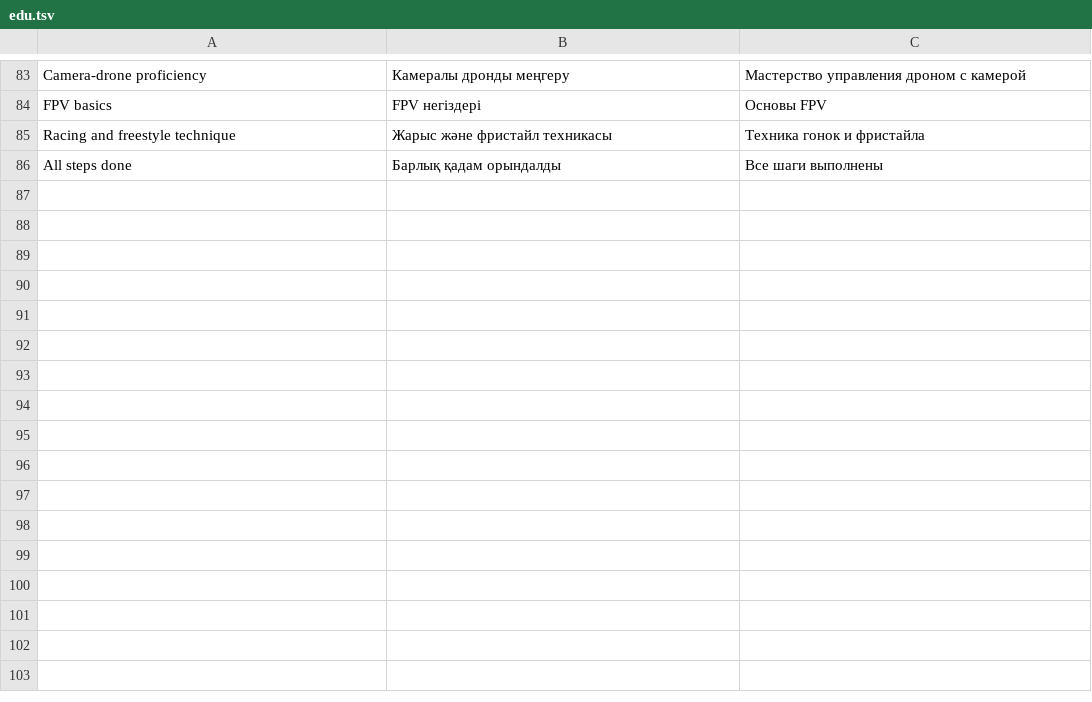
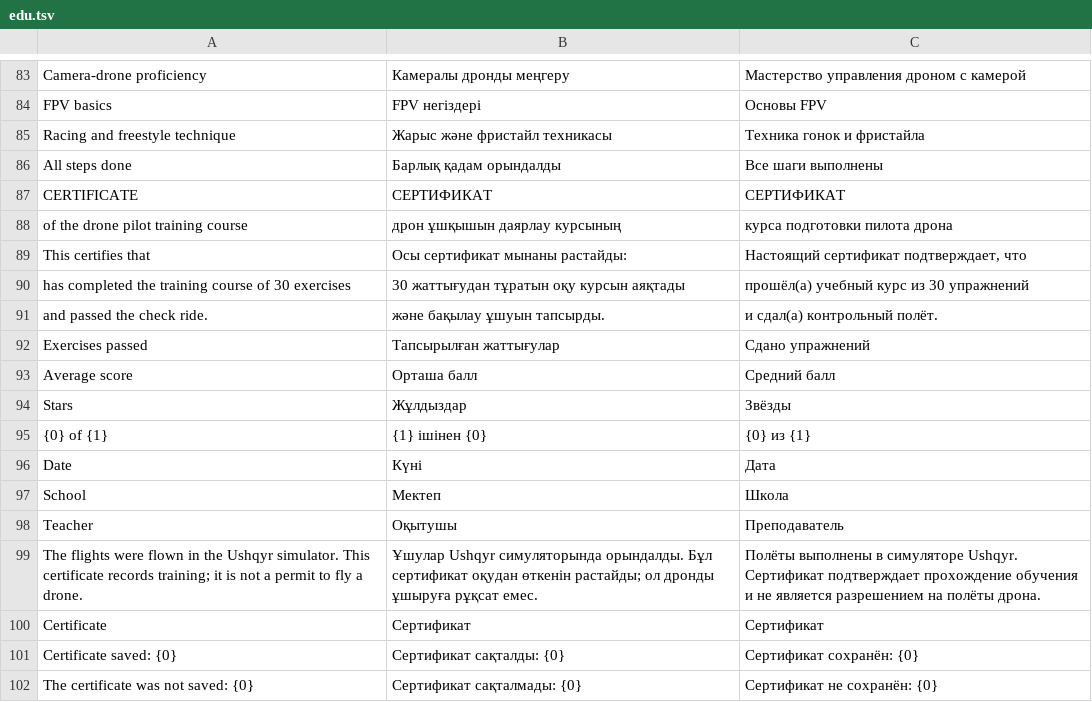
Before and after one commit to whoisthatJ/VRDrone6.6, a TSV file: Assets/_Project/Localization/Text/edu.tsv, drawn as a sheet; only a part is shown, gaps mark what is left out.

```diff
--- a/Assets/_Project/Localization/Text/edu.tsv
+++ b/Assets/_Project/Localization/Text/edu.tsv
@@ -86 +86,17 @@ Racing and freestyle technique	Жарыс және фристайл техник
 All steps done	Барлық қадам орындалды	Все шаги выполнены
+CERTIFICATE	СЕРТИФИКАТ	СЕРТИФИКАТ
+of the drone pilot training course	дрон ұшқышын даярлау курсының	курса подготовки пилота дрона
+This certifies that	Осы сертификат мынаны растайды:	Настоящий сертификат подтверждает, что
+has completed the training course of 30 exercises	30 жаттығудан тұратын оқу курсын аяқтады	прошёл(а) учебный курс из 30 упражнений
+and passed the check ride.	және бақылау ұшуын тапсырды.	и сдал(а) контрольный полёт.
+Exercises passed	Тапсырылған жаттығулар	Сдано упражнений
+Average score	Орташа балл	Средний балл
+Stars	Жұлдыздар	Звёзды
+{0} of {1}	{1} ішінен {0}	{0} из {1}
+Date	Күні	Дата
+School	Мектеп	Школа
+Teacher	Оқытушы	Преподаватель
+The flights were flown in the Ushqyr simulator. This certificate records training; it is not a permit to fly a drone.	Ұшулар Ushqyr симуляторында орындалды. Бұл сертификат оқудан өткенін растайды; ол дронды ұшыруға рұқсат емес.	Полёты выполнены в симуляторе Ushqyr. Сертификат подтверждает прохождение обучения и не является разрешением на полёты дрона.
+Certificate	Сертификат	Сертификат
+Certificate saved: {0}	Сертификат сақталды: {0}	Сертификат сохранён: {0}
+The certificate was not saved: {0}	Сертификат сақталмады: {0}	Сертификат не сохранён: {0}
```
Also changed, not shown: Assets/_Project/Localization/Text/edu-training.tsv, 17 other files.
